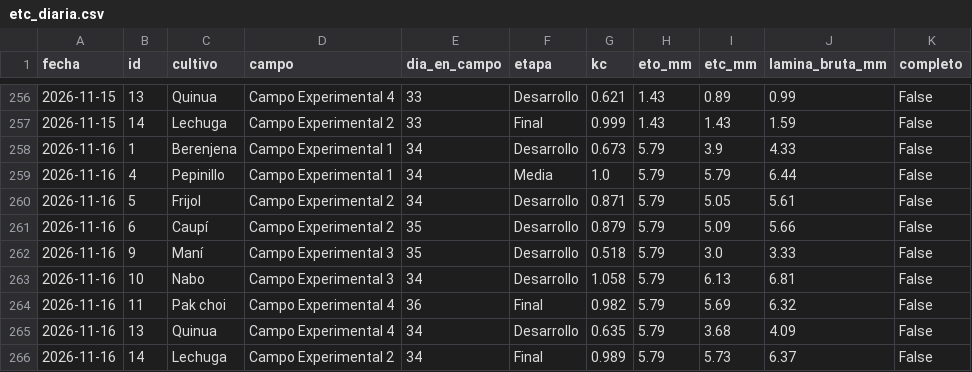
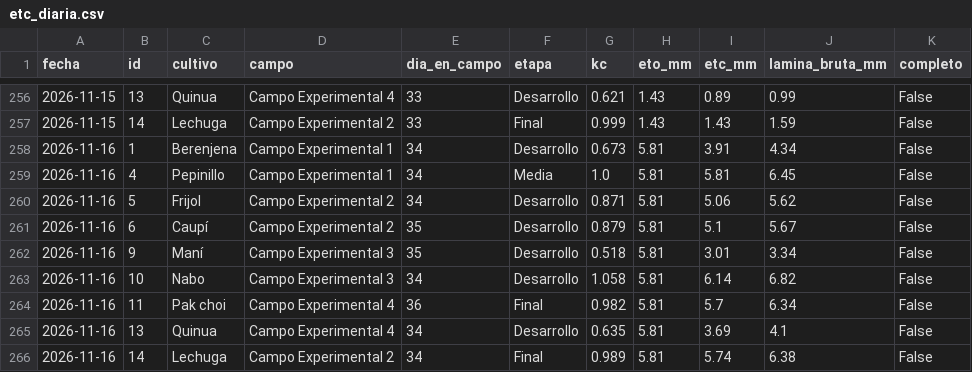
Before and after one commit to cecasp/cecasp, a CSV file: data/etc_diaria.csv, drawn as a sheet; only a part is shown, gaps mark what is left out.

```diff
--- a/data/etc_diaria.csv
+++ b/data/etc_diaria.csv
@@ -257,10 +257,10 @@ fecha,id,cultivo,campo,dia_en_campo,etapa,kc,eto_mm,etc_mm,lamina_bruta_mm,compl
 2026-11-15,14,Lechuga,Campo Experimental 2,33,Final,0.999,1.43,1.43,1.59,False
-2026-11-16,1,Berenjena,Campo Experimental 1,34,Desarrollo,0.673,5.79,3.9,4.33,False
-2026-11-16,4,Pepinillo,Campo Experimental 1,34,Media,1.0,5.79,5.79,6.44,False
-2026-11-16,5,Frijol,Campo Experimental 2,34,Desarrollo,0.871,5.79,5.05,5.61,False
-2026-11-16,6,Caupí,Campo Experimental 2,35,Desarrollo,0.879,5.79,5.09,5.66,False
-2026-11-16,9,Maní,Campo Experimental 3,35,Desarrollo,0.518,5.79,3.0,3.33,False
-2026-11-16,10,Nabo,Campo Experimental 3,34,Desarrollo,1.058,5.79,6.13,6.81,False
-2026-11-16,11,Pak choi,Campo Experimental 4,36,Final,0.982,5.79,5.69,6.32,False
-2026-11-16,13,Quinua,Campo Experimental 4,34,Desarrollo,0.635,5.79,3.68,4.09,False
-2026-11-16,14,Lechuga,Campo Experimental 2,34,Final,0.989,5.79,5.73,6.37,False
+2026-11-16,1,Berenjena,Campo Experimental 1,34,Desarrollo,0.673,5.81,3.91,4.34,False
+2026-11-16,4,Pepinillo,Campo Experimental 1,34,Media,1.0,5.81,5.81,6.45,False
+2026-11-16,5,Frijol,Campo Experimental 2,34,Desarrollo,0.871,5.81,5.06,5.62,False
+2026-11-16,6,Caupí,Campo Experimental 2,35,Desarrollo,0.879,5.81,5.1,5.67,False
+2026-11-16,9,Maní,Campo Experimental 3,35,Desarrollo,0.518,5.81,3.01,3.34,False
+2026-11-16,10,Nabo,Campo Experimental 3,34,Desarrollo,1.058,5.81,6.14,6.82,False
+2026-11-16,11,Pak choi,Campo Experimental 4,36,Final,0.982,5.81,5.7,6.34,False
+2026-11-16,13,Quinua,Campo Experimental 4,34,Desarrollo,0.635,5.81,3.69,4.1,False
+2026-11-16,14,Lechuga,Campo Experimental 2,34,Final,0.989,5.81,5.74,6.38,False
```
Also changed, not shown: data/diario.csv, 2 other files.
